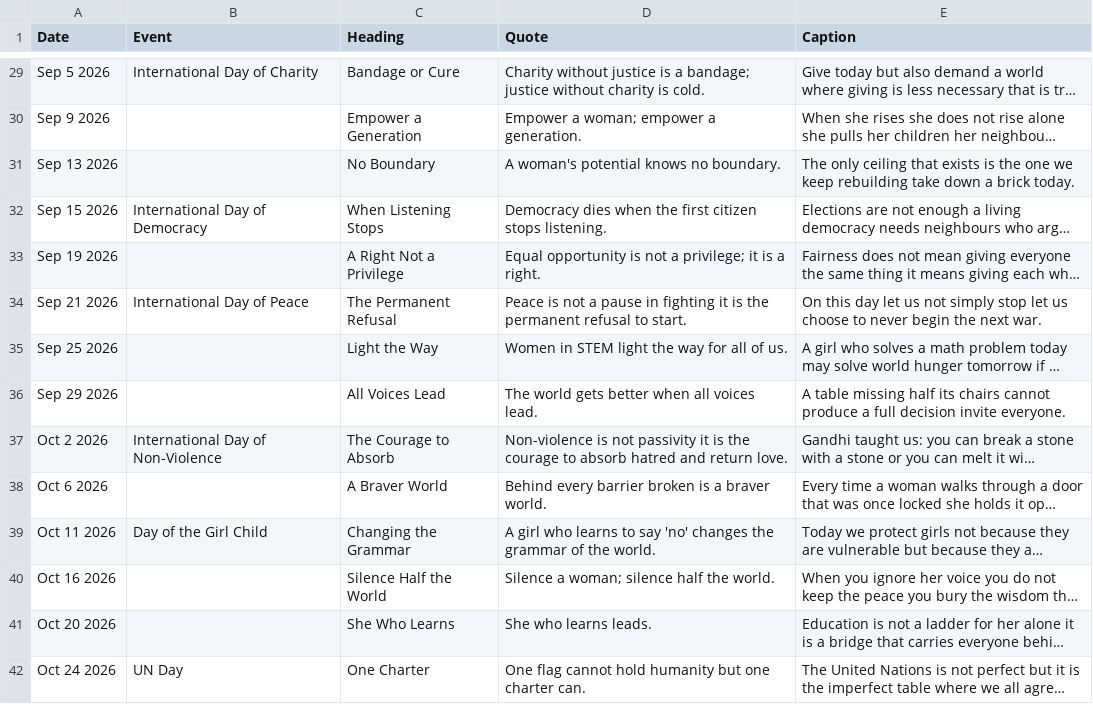
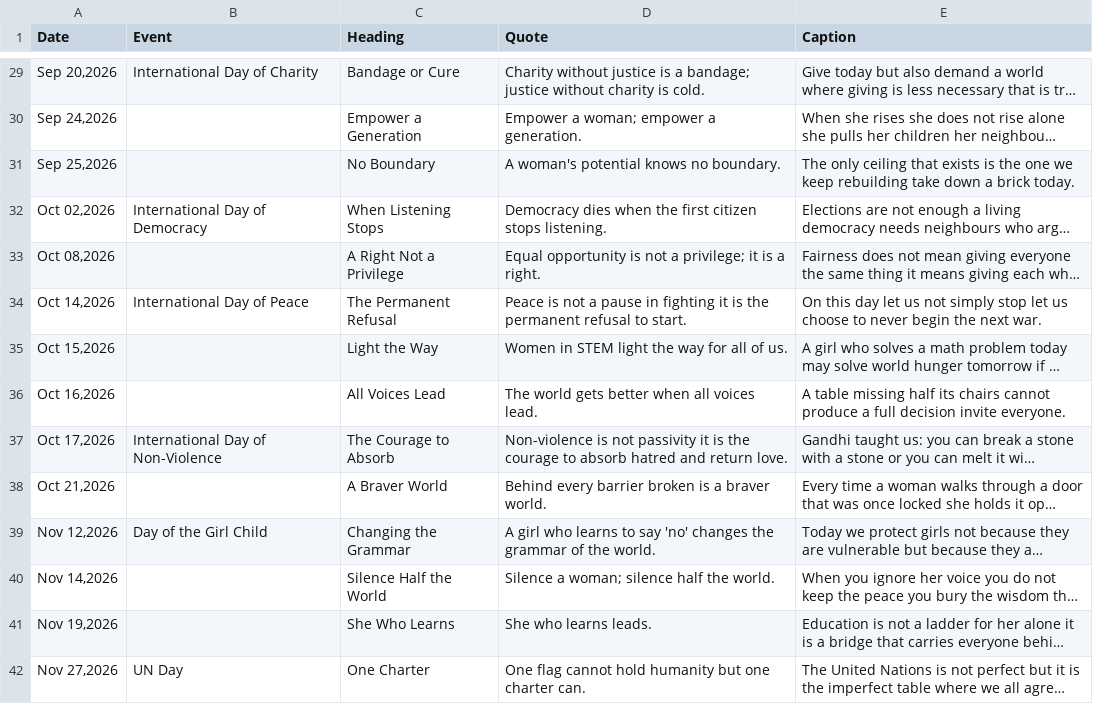
Before and after one commit to Jalte-Diye-Foundation/Cogentic, a CSV file: peace_justice.csv, drawn as a sheet; only a part is shown, gaps mark what is left out; long unchanged cells end in …; the diff covers the shown part only; the diff names each change by its address in the sheet, - before the commit and + after, or states it on an @@ line.

```diff
--- a/peace_justice.csv
+++ b/peace_justice.csv
-A29 (Date): Sep 5 2026
+A29 (Date): Sep 20,2026
-A30 (Date): Sep 9 2026
+A30 (Date): Sep 24,2026
-A31 (Date): Sep 13 2026
+A31 (Date): Sep 25,2026
-A32 (Date): Sep 15 2026
+A32 (Date): Oct 02,2026
-A33 (Date): Sep 19 2026
+A33 (Date): Oct 08,2026
-A34 (Date): Sep 21 2026
+A34 (Date): Oct 14,2026
-A35 (Date): Sep 25 2026
+A35 (Date): Oct 15,2026
-A36 (Date): Sep 29 2026
+A36 (Date): Oct 16,2026
-A37 (Date): Oct 2 2026
+A37 (Date): Oct 17,2026
-A38 (Date): Oct 6 2026
+A38 (Date): Oct 21,2026
-A39 (Date): Oct 11 2026
+A39 (Date): Nov 12,2026
-A40 (Date): Oct 16 2026
+A40 (Date): Nov 14,2026
-A41 (Date): Oct 20 2026
+A41 (Date): Nov 19,2026
-A42 (Date): Oct 24 2026
+A42 (Date): Nov 27,2026
```
Also changed, not shown: 120 edited cells elsewhere in this file.
